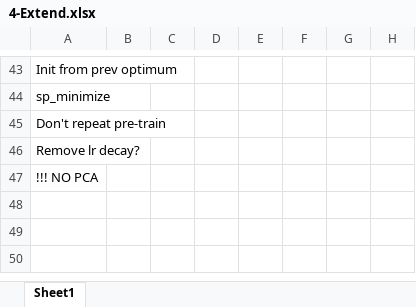
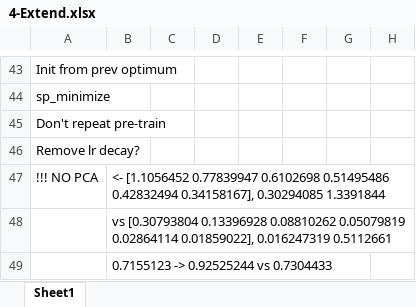
Before and after one commit to zheng-alice/Deep-Subspace-Clustering, an Excel workbook: 4-Extend.xlsx, sheet Sheet1, drawn as a sheet; only a part is shown, gaps mark what is left out; values as stored, in another font and other column widths than the file's, no borders; conditional formats and table styles not drawn; rows hold the shown columns only; the diff names each change by its address in the sheet, - before the commit and + after, or states it on an @@ line.

```diff
--- a/4-Extend.xlsx (sheet Sheet1)
+++ b/4-Extend.xlsx (sheet Sheet1)
-B47: (empty)
+B47: <- [1.1056452 0.77839947 0.6102698 0.51495486 0.42832494 0.34158167], 0.30294085 1.3391844
+row 48:  | vs [0.30793804 0.13396928 0.08810262 0.05079819 0.02864114 0.01859022], 0.016247319 0.5112661
+row 49:  | 0.7155123 -> 0.92525244 vs 0.7304433
```
Also changed, not shown: 5-Manual.xlsx, 3 other files.
